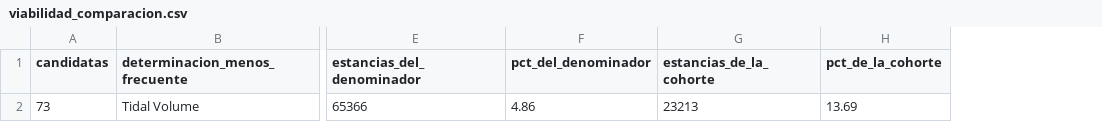
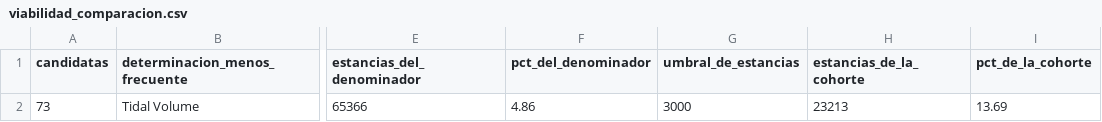
Before and after one commit to ljm234/icu-infection-source-conformal, a CSV file: outputs/fase30/viabilidad_comparacion.csv, drawn as a sheet; only a part is shown, gaps mark what is left out; the diff names each change by its address in the sheet, - before the commit and + after, or states it on an @@ line.

```diff
--- a/outputs/fase30/viabilidad_comparacion.csv
+++ b/outputs/fase30/viabilidad_comparacion.csv
+column G (umbral_de_estancias), row 2: 3000
```
Also changed, not shown: outputs/fase20/verificacion_cifras.csv, outputs/fase32/comparacion_resumen.csv, 13 other files.
